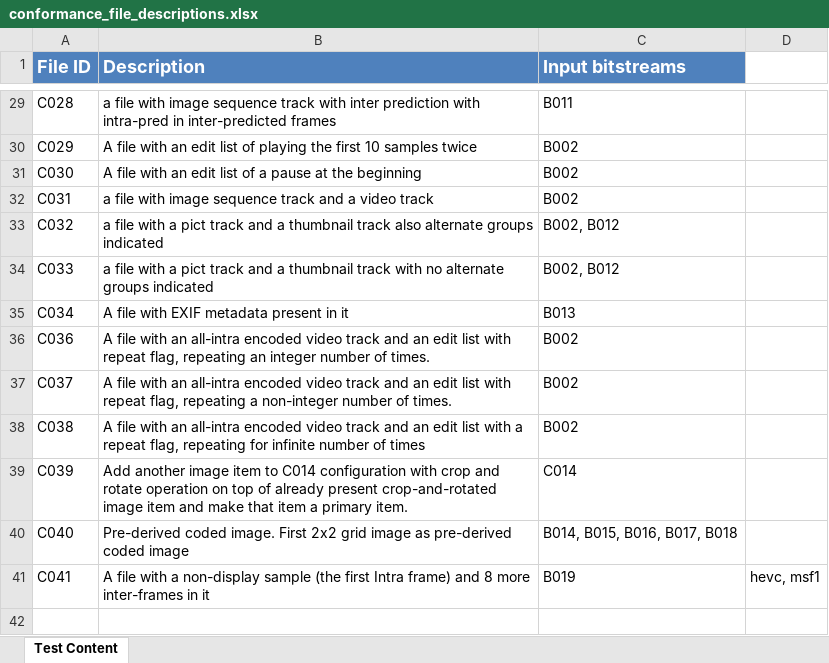
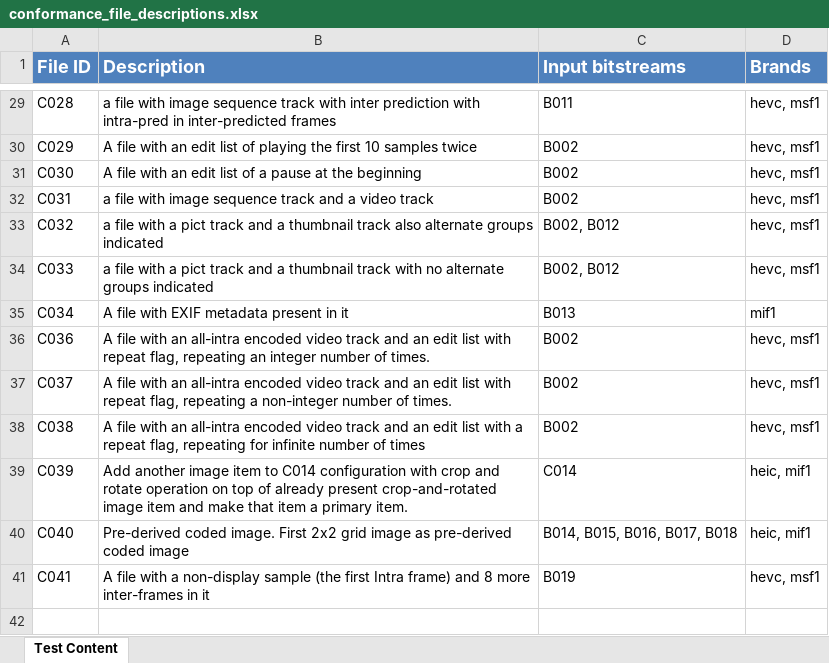
Before and after one commit to nokiatech/heif_conformance, an Excel workbook: conformance_file_descriptions.xlsx, sheet Test Content, drawn as a sheet; only a part is shown, gaps mark what is left out; values as stored, in another font and other column widths than the file's, no borders; the diff covers the shown part only; the diff names each change by its address in the sheet, - before the commit and + after, or states it on an @@ line.

Commit message:
Add brands to description

```diff
--- a/conformance_file_descriptions.xlsx (sheet Test Content)
+++ b/conformance_file_descriptions.xlsx (sheet Test Content)
-D1: (empty)
+D1: Brands
-D1 fill: none
+D1 fill: #4F81BD
-D29:D34 (Brands): (empty)
+D29:D34 (Brands): hevc, msf1
-D35 (Brands): (empty)
+D35 (Brands): mif1
-D36:D38 (Brands): (empty)
+D36:D38 (Brands): hevc, msf1
-D39:D40 (Brands): (empty)
+D39:D40 (Brands): heic, mif1
```
Also changed, not shown: 27 edited cells elsewhere in this sheet.
